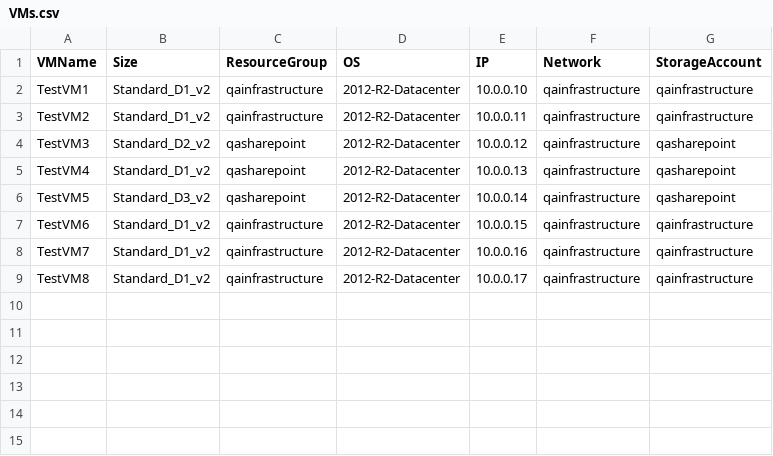
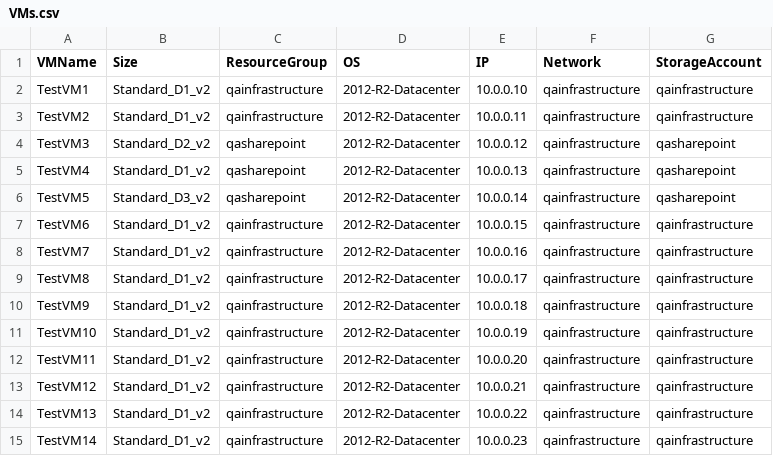
Before and after one commit to pedrr/AzureVMDeployment, a CSV file: VMs.csv, drawn as a sheet.

```diff
--- a/VMs.csv
+++ b/VMs.csv
@@ -9 +9,7 @@ TestVM7,Standard_D1_v2,qainfrastructure,2012-R2-Datacenter,10.0.0.16,qainfrastru
 TestVM8,Standard_D1_v2,qainfrastructure,2012-R2-Datacenter,10.0.0.17,qainfrastructure,qainfrastructure
+TestVM9,Standard_D1_v2,qainfrastructure,2012-R2-Datacenter,10.0.0.18,qainfrastructure,qainfrastructure
+TestVM10,Standard_D1_v2,qainfrastructure,2012-R2-Datacenter,10.0.0.19,qainfrastructure,qainfrastructure
+TestVM11,Standard_D1_v2,qainfrastructure,2012-R2-Datacenter,10.0.0.20,qainfrastructure,qainfrastructure
+TestVM12,Standard_D1_v2,qainfrastructure,2012-R2-Datacenter,10.0.0.21,qainfrastructure,qainfrastructure
+TestVM13,Standard_D1_v2,qainfrastructure,2012-R2-Datacenter,10.0.0.22,qainfrastructure,qainfrastructure
+TestVM14,Standard_D1_v2,qainfrastructure,2012-R2-Datacenter,10.0.0.23,qainfrastructure,qainfrastructure
```
Also changed, not shown: 4 other files.
